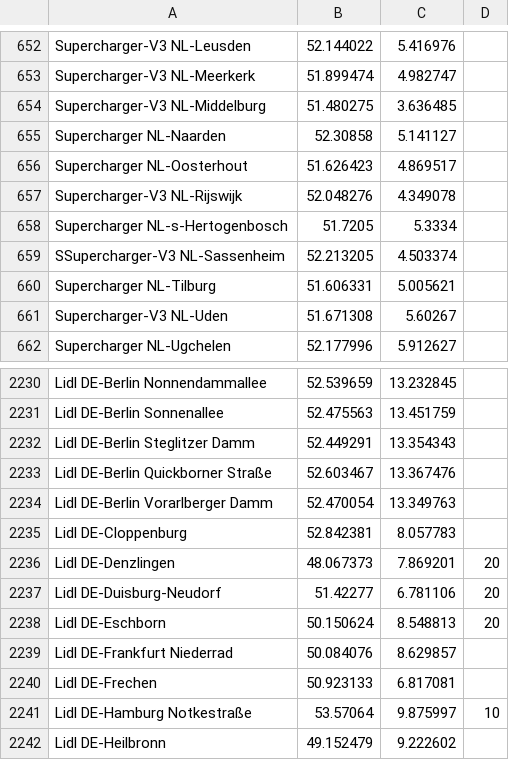
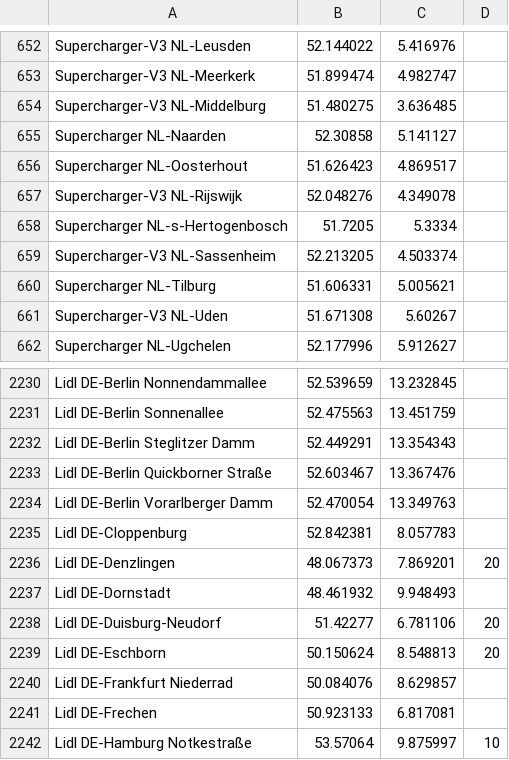
Before and after one commit to bassmaster187/TeslaLogger, a CSV file: TeslaLogger/bin/geofence.csv, drawn as a sheet; only a part is shown, gaps mark what is left out; the shorter side is filled out with more unchanged rows.

Commit message:
Added Lidl in Dornstadt

```diff
--- a/TeslaLogger/bin/geofence.csv
+++ b/TeslaLogger/bin/geofence.csv
@@ -658,3 +658,3 @@ Supercharger-V3 NL-Rijswijk, 52.048276, 4.349078
 Supercharger NL-s-Hertogenbosch, 51.7205, 5.3334
-SSupercharger-V3 NL-Sassenheim,52.213205,4.503374
+Supercharger-V3 NL-Sassenheim,52.213205,4.503374
 Supercharger NL-Tilburg, 51.606331, 5.005621
@@ -2236,2 +2236,3 @@ Lidl DE-Cloppenburg, 52.842381, 8.057783
 Lidl DE-Denzlingen, 48.067373,7.869201,20
+Lidl DE-Dornstadt,48.461932,9.948493
 Lidl DE-Duisburg-Neudorf, 51.42277,6.781106, 20
```
